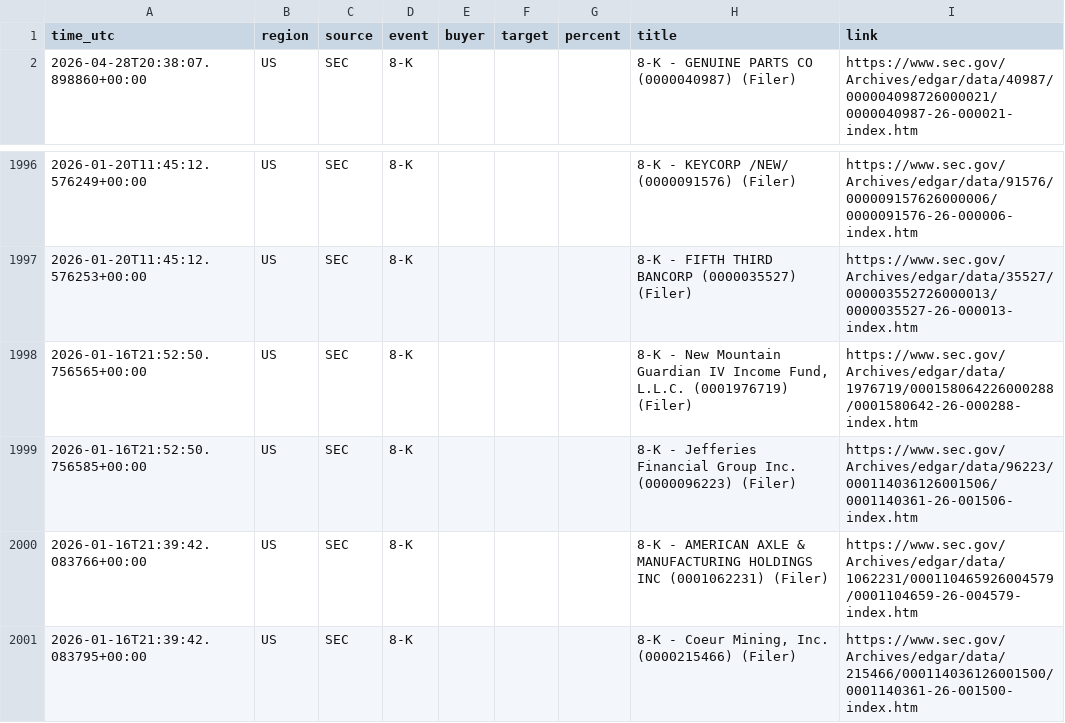
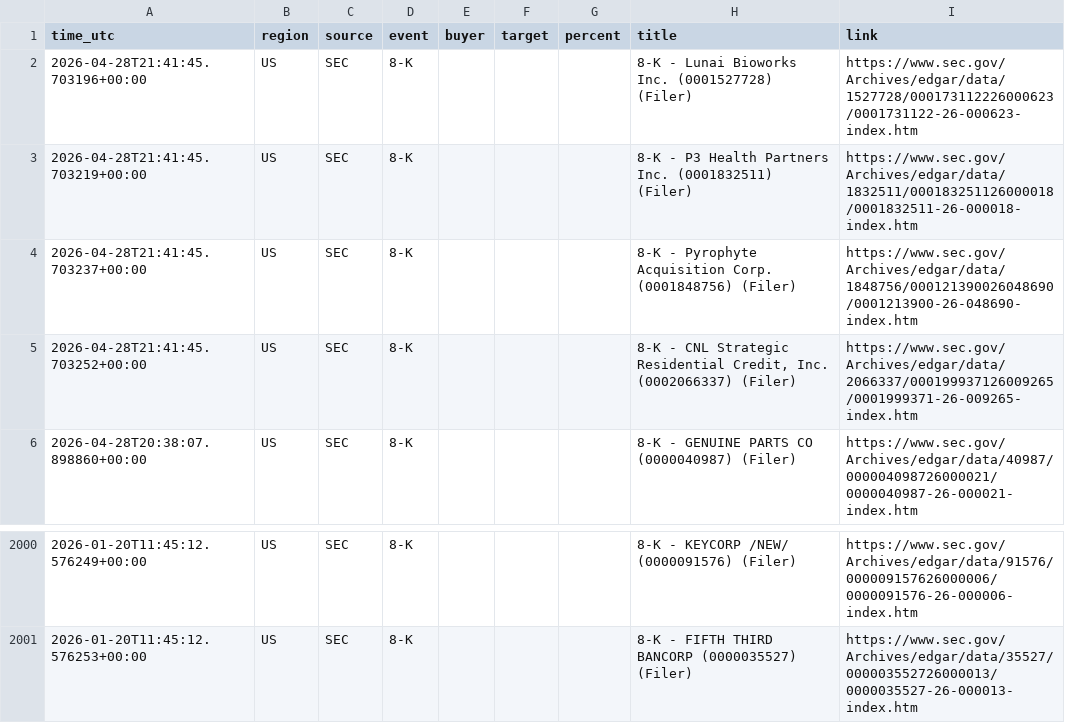
Before and after one commit to 495m5mghnv-arch/StakeWatch-, a CSV file: docs/events.csv, drawn as a sheet; only a part is shown, gaps mark what is left out.

Commit message:
Update SEC data

```diff
--- a/docs/events.csv
+++ b/docs/events.csv
@@ -1,2 +1,6 @@
 time_utc,region,source,event,buyer,target,percent,title,link
+2026-04-28T21:41:45.703196+00:00,US,SEC,8-K,,,,8-K - Lunai Bioworks Inc. (0001527728) (Filer),https://www.sec.gov/Archives/edgar/data/1527728/000173112226000623/0001731122-26-000623-index.htm
+2026-04-28T21:41:45.703219+00:00,US,SEC,8-K,,,,8-K - P3 Health Partners Inc. (0001832511) (Filer),https://www.sec.gov/Archives/edgar/data/1832511/000183251126000018/0001832511-26-000018-index.htm
+2026-04-28T21:41:45.703237+00:00,US,SEC,8-K,,,,8-K - Pyrophyte Acquisition Corp. (0001848756) (Filer),https://www.sec.gov/Archives/edgar/data/1848756/000121390026048690/0001213900-26-048690-index.htm
+2026-04-28T21:41:45.703252+00:00,US,SEC,8-K,,,,"8-K - CNL Strategic Residential Credit, Inc. (0002066337) (Filer)",https://www.sec.gov/Archives/edgar/data/2066337/000199937126009265/0001999371-26-009265-index.htm
 2026-04-28T20:38:07.898860+00:00,US,SEC,8-K,,,,8-K - GENUINE PARTS CO (0000040987) (Filer),https://www.sec.gov/Archives/edgar/data/40987/000004098726000021/0000040987-26-000021-index.htm
@@ -1997,5 +2001 @@ time_utc,region,source,event,buyer,target,percent,title,link
 2026-01-20T11:45:12.576253+00:00,US,SEC,8-K,,,,8-K - FIFTH THIRD BANCORP (0000035527) (Filer),https://www.sec.gov/Archives/edgar/data/35527/000003552726000013/0000035527-26-000013-index.htm
-2026-01-16T21:52:50.756565+00:00,US,SEC,8-K,,,,"8-K - New Mountain Guardian IV Income Fund, L.L.C. (0001976719) (Filer)",https://www.sec.gov/Archives/edgar/data/1976719/000158064226000288/0001580642-26-000288-index.htm
-2026-01-16T21:52:50.756585+00:00,US,SEC,8-K,,,,8-K - Jefferies Financial Group Inc. (0000096223) (Filer),https://www.sec.gov/Archives/edgar/data/96223/000114036126001506/0001140361-26-001506-index.htm
-2026-01-16T21:39:42.083766+00:00,US,SEC,8-K,,,,8-K - AMERICAN AXLE & MANUFACTURING HOLDINGS INC (0001062231) (Filer),https://www.sec.gov/Archives/edgar/data/1062231/000110465926004579/0001104659-26-004579-index.htm
-2026-01-16T21:39:42.083795+00:00,US,SEC,8-K,,,,"8-K - Coeur Mining, Inc. (0000215466) (Filer)",https://www.sec.gov/Archives/edgar/data/215466/000114036126001500/0001140361-26-001500-index.htm
```
Also changed, not shown: events.csv, 3 other files.
